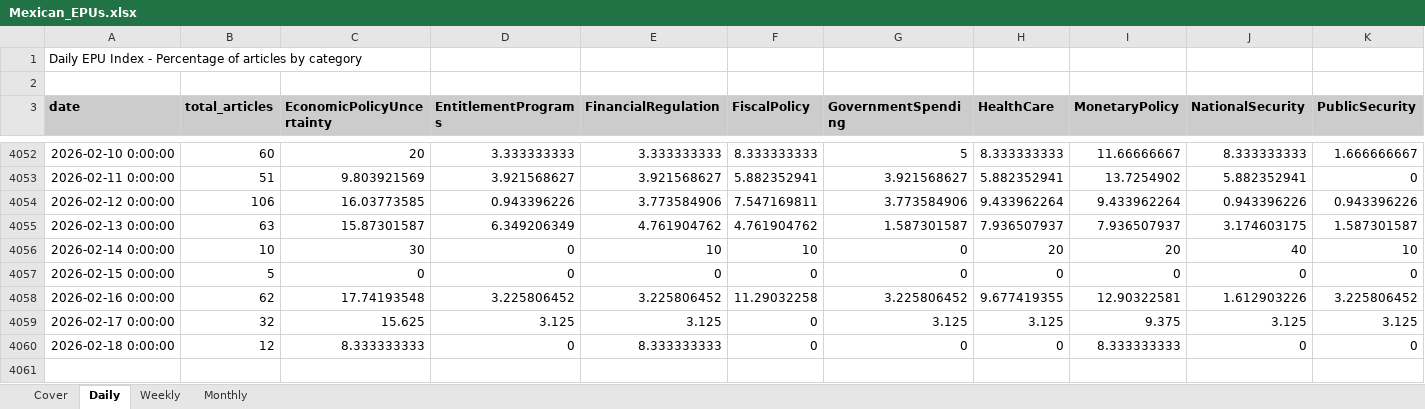
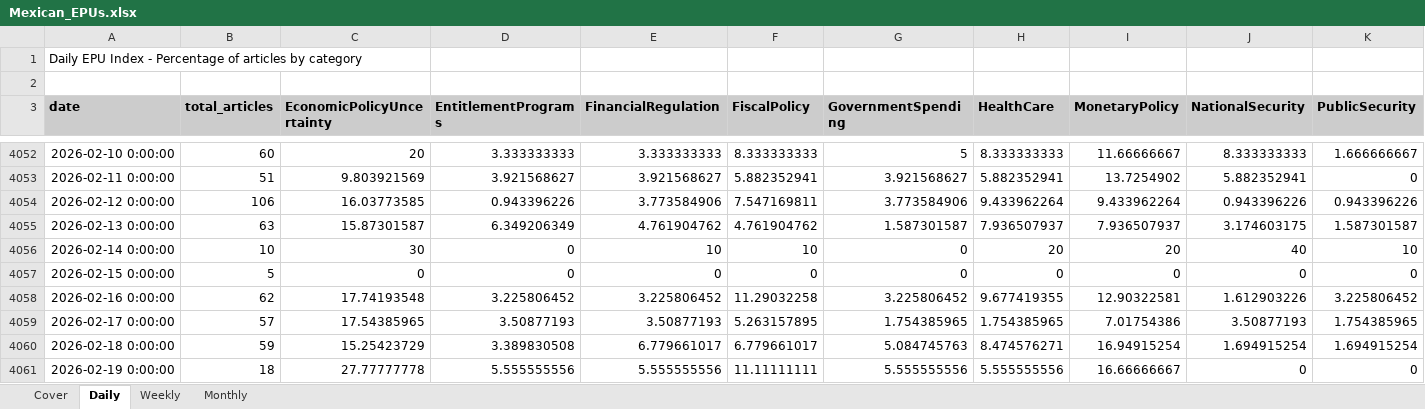
Before and after one commit to adentler1/MonitoringMexico, an Excel workbook: Mexican_EPUs.xlsx, sheet Daily, drawn as a sheet; only a part is shown, gaps mark what is left out; values as stored, in another font and other column widths than the file's, no borders; rows hold the shown columns only; the diff covers the shown part only; the diff names each change by its address in the sheet, - before the commit and + after, or states it on an @@ line.

Commit message:
Update Mexican_EPUs.xlsx - 2026-02-19

```diff
--- a/Mexican_EPUs.xlsx (sheet Daily)
+++ b/Mexican_EPUs.xlsx (sheet Daily)
-B4059 (total_articles): 32
+B4059 (total_articles): 57
-C4059 (EconomicPolicyUncertainty): 15.625
+C4059 (EconomicPolicyUncertainty): 17.54385965
-D4059 (EntitlementPrograms): 3.125
+D4059 (EntitlementPrograms): 3.50877193
-E4059 (FinancialRegulation): 3.125
+E4059 (FinancialRegulation): 3.50877193
-F4059 (FiscalPolicy): 0
+F4059 (FiscalPolicy): 5.263157895
-G4059 (GovernmentSpending): 3.125
+G4059 (GovernmentSpending): 1.754385965
-H4059 (HealthCare): 3.125
+H4059 (HealthCare): 1.754385965
-I4059 (MonetaryPolicy): 9.375
+I4059 (MonetaryPolicy): 7.01754386
-J4059 (NationalSecurity): 3.125
+J4059 (NationalSecurity): 3.50877193
-K4059 (PublicSecurity): 3.125
+K4059 (PublicSecurity): 1.754385965
-B4060 (total_articles): 12
+B4060 (total_articles): 59
-C4060 (EconomicPolicyUncertainty): 8.333333333
+C4060 (EconomicPolicyUncertainty): 15.25423729
-D4060 (EntitlementPrograms): 0
+D4060 (EntitlementPrograms): 3.389830508
-E4060 (FinancialRegulation): 8.333333333
+E4060 (FinancialRegulation): 6.779661017
-F4060 (FiscalPolicy): 0
+F4060 (FiscalPolicy): 6.779661017
-G4060 (GovernmentSpending): 0
+G4060 (GovernmentSpending): 5.084745763
-H4060 (HealthCare): 0
+H4060 (HealthCare): 8.474576271
-I4060 (MonetaryPolicy): 8.333333333
+I4060 (MonetaryPolicy): 16.94915254
-J4060 (NationalSecurity): 0
+J4060 (NationalSecurity): 1.694915254
-K4060 (PublicSecurity): 0
+K4060 (PublicSecurity): 1.694915254
+row 4061: 2026-02-19 0:00:00 | 18 | 27.77777778 | 5.555555556 | 5.555555556 | 11.11111111 | 5.555555556 | 5.555555556 | 16.66666667 | 0 | 0
```
Also changed, not shown: 12 edited cells elsewhere in this sheet, sheet Monthly, sheet Weekly, sheet Cover.
